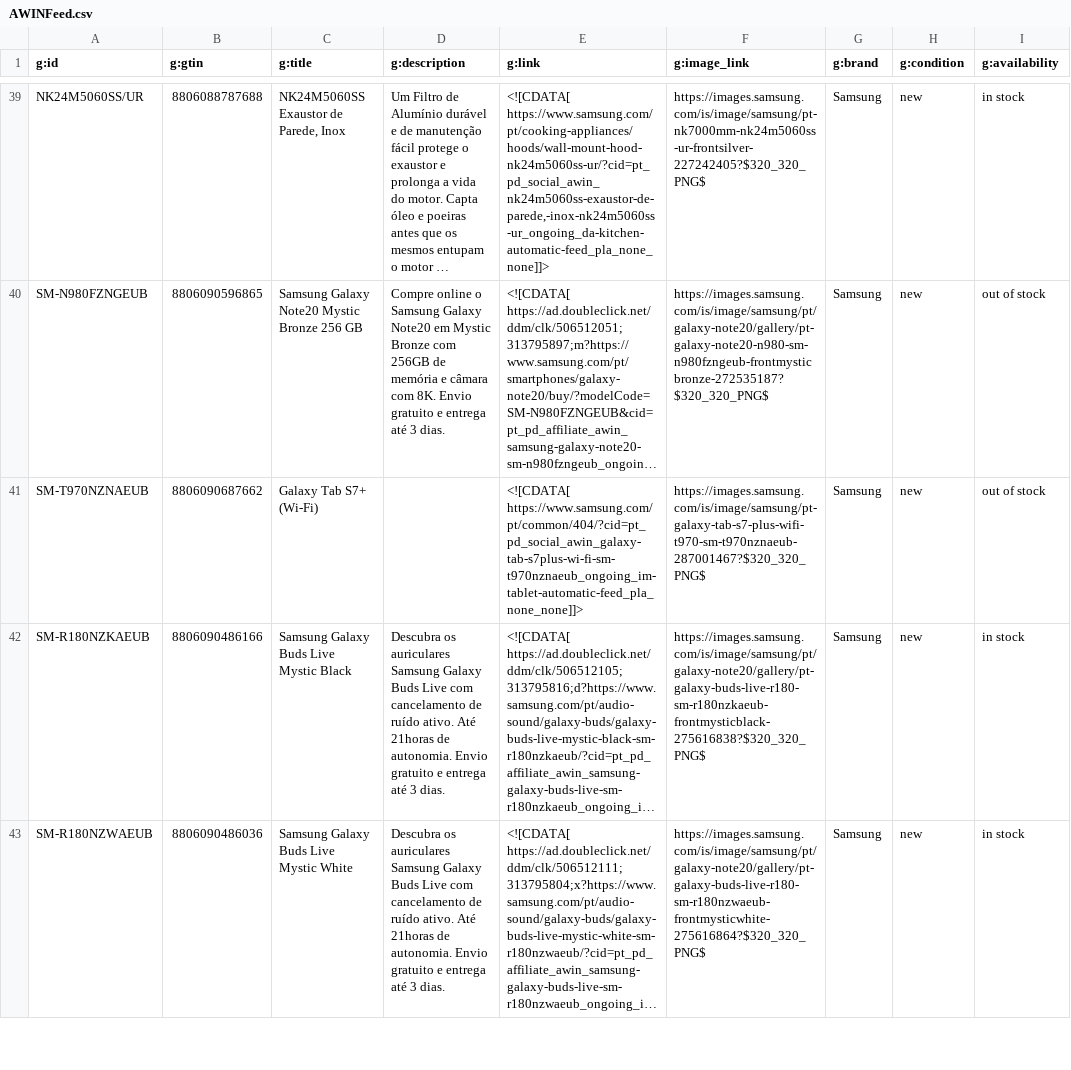
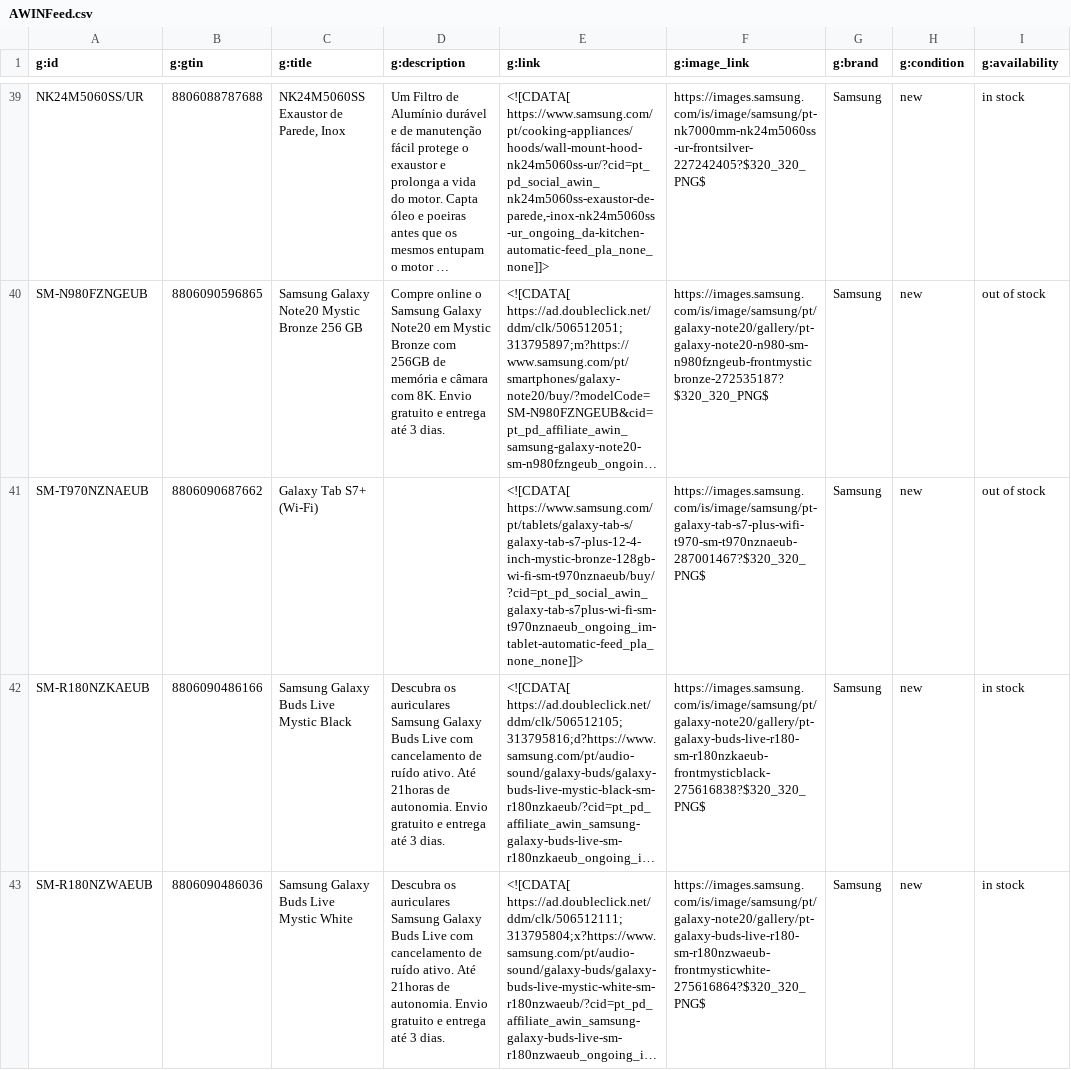
Before and after one commit to GloriaSilva/FEED-CHEIL-DIGITAL, a CSV file: finalfeeds/AWINFeed.csv, drawn as a sheet; only a part is shown, gaps mark what is left out; long unchanged cells end in …; the diff covers the shown part only; the diff names each change by its address in the sheet, - before the commit and + after, or states it on an @@ line.

Commit message:
update: new feed daily Cheil execution

```diff
--- a/finalfeeds/AWINFeed.csv
+++ b/finalfeeds/AWINFeed.csv
-E41 (g:link): <![CDATA[ https://www.samsung.com/pt/common/404/?cid=pt_pd_social_awin_galaxy-tab-s7plus-wi-fi-sm-t970nznaeub_ongoing_im-tablet-automatic-feed_pla_none_none]]>
+E41 (g:link): <![CDATA[ https://www.samsung.com/pt/tablets/galaxy-tab-s/galaxy-tab-s7-plus-12-4-inch-mystic-bronze-128gb-wi-fi-sm-t970nznaeub/buy/?cid=pt_pd_social_awin_galaxy-tab-s7plus-wi-fi-sm-t970nznaeub_ongoing_im-tablet-automatic-feed_pla_none_none]]>
```
Also changed, not shown: 1 edited cell elsewhere in this file, finalfeeds/CriteoFeed.csv, finalfeeds/FacebookFeed.csv, 8 other files.
